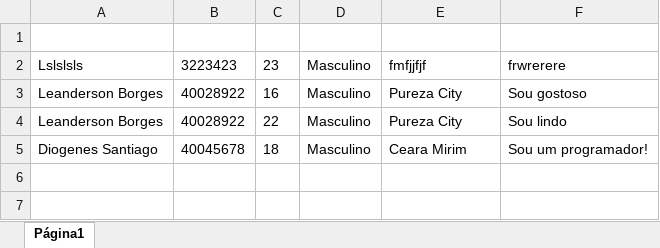
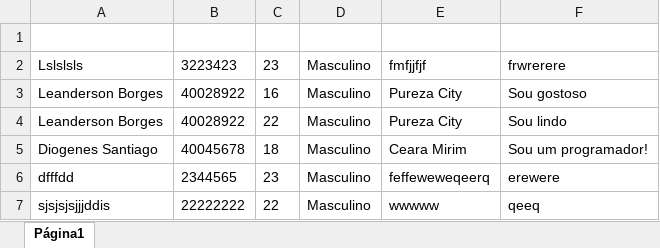
Before and after one commit to Leandersonborgess23/Sistema_de_gestao_clientes, an Excel workbook: Clientes.xlsx, sheet Página1, drawn as a sheet; values as stored, in another font and other column widths than the file's, no borders; the diff names each change by its address in the sheet, - before the commit and + after, or states it on an @@ line.

Commit message:
Update Clientes.xlsx

```diff
--- a/Clientes.xlsx (sheet Página1)
+++ b/Clientes.xlsx (sheet Página1)
+row 6: dfffdd | 2344565 | 23 | Masculino | feffeweweqeerq | erewere
+row 7: sjsjsjsjjjddis | 22222222 | 22 | Masculino | wwwww | qeeq
```
